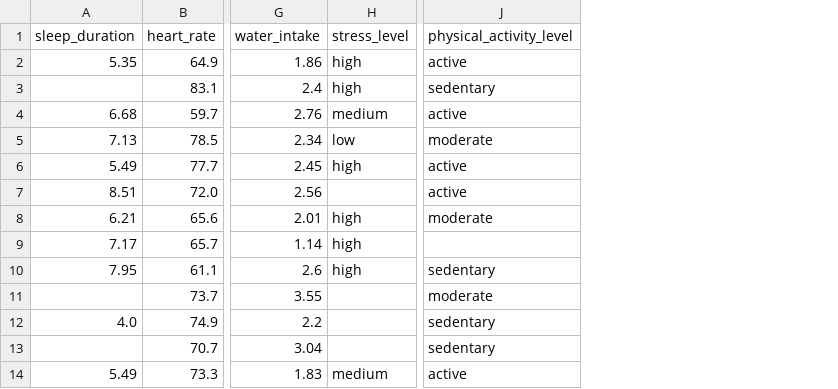
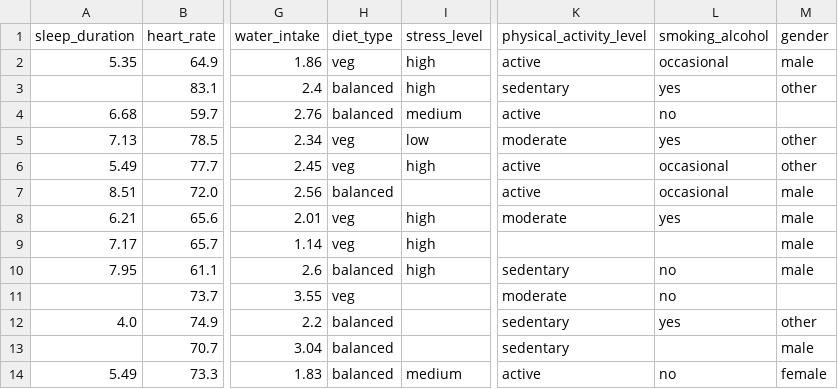
Before and after one commit to kenkenkengo0421/Predicting-Student-Health-Risk, a CSV file: submit_x_x_x_x_x_x.csv, drawn as a sheet; only a part is shown, gaps mark what is left out; the diff names each change by its address in the sheet, - before the commit and + after, or states it on an @@ line.

```diff
--- a/submit_x_x_x_x_x_x.csv
+++ b/submit_x_x_x_x_x_x.csv
+column H (diet_type), rows 2-14: veg | balanced | balanced | veg | veg | balanced | veg | veg | balanced | veg | balanced | balanced | balanced
+column L (smoking_alcohol), rows 2-14: occasional | yes | no | yes | occasional | occasional | yes |  | no | no | yes |  | no
+column M (gender), rows 2-14: male | other |  | other | other | male | male | male | male |  | other | male | female
```
Also changed, not shown: 2 other files.
